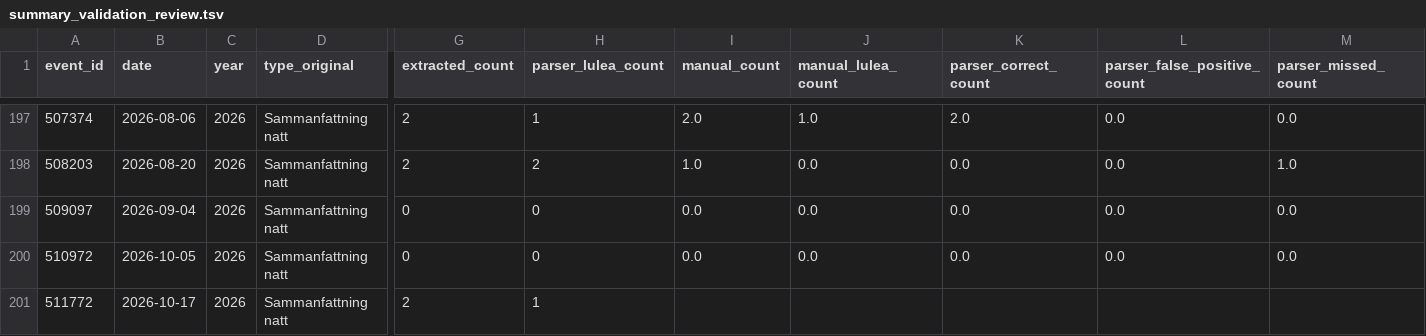
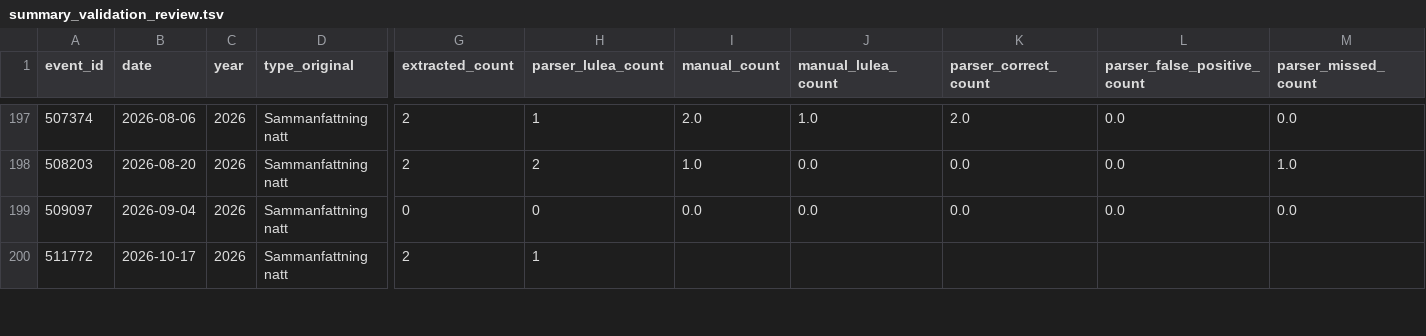
Before and after one commit to Lulea-statistik/Lulea-polishandelser, a TSV file: data/summary_validation_review.tsv, drawn as a sheet; only a part is shown, gaps mark what is left out; removed rows and columns are numbered as before the commit, all else as after; rows hold the shown columns only; the diff covers the shown part only; the diff names each change by its address in the sheet, - before the commit and + after, or states it on an @@ line.

```diff
--- a/data/summary_validation_review.tsv
+++ b/data/summary_validation_review.tsv
-row 200: 510972 | 2026-10-05 | 2026 | Sammanfattning natt | 0 | 0 | 0.0 | 0.0 | 0.0 | 0.0 | 0.0
```
Also changed, not shown: 1 added row elsewhere in this file, data/summary_validation_compact.tsv, data/summary_validation_remaining.tsv, 27 other files.
